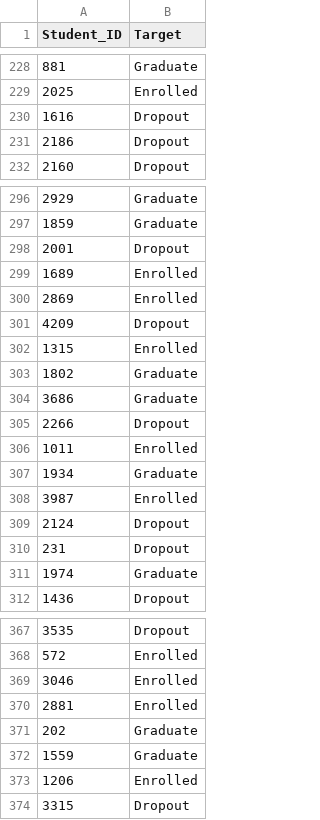
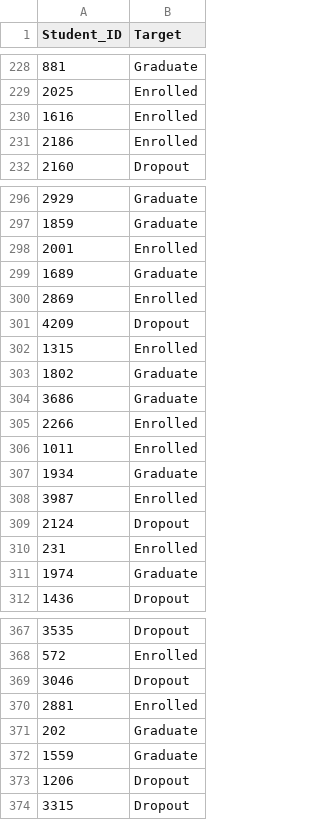
Before and after one commit to iammadsfq/AI_Tubes2_AiKamuMah, a CSV file: logreg_submission.csv, drawn as a sheet; only a part is shown, gaps mark what is left out; the diff covers the shown part only.

```diff
--- a/logreg_submission.csv
+++ b/logreg_submission.csv
@@ -229,4 +229,4 @@ Student_ID,Target
 2025,Enrolled
-1616,Dropout
-2186,Dropout
+1616,Enrolled
+2186,Enrolled
 2160,Dropout
@@ -297,4 +297,4 @@ Student_ID,Target
 1859,Graduate
-2001,Dropout
-1689,Enrolled
+2001,Enrolled
+1689,Graduate
 2869,Enrolled
@@ -304,3 +304,3 @@ Student_ID,Target
 3686,Graduate
-2266,Dropout
+2266,Enrolled
 1011,Enrolled
@@ -309,3 +309,3 @@ Student_ID,Target
 2124,Dropout
-231,Dropout
+231,Enrolled
 1974,Graduate
@@ -368,3 +368,3 @@ Student_ID,Target
 572,Enrolled
-3046,Enrolled
+3046,Dropout
 2881,Enrolled
@@ -372,3 +372,3 @@ Student_ID,Target
 1559,Graduate
-1206,Enrolled
+1206,Dropout
 3315,Dropout
```
Also changed, not shown: 54 edited cells elsewhere in this file, 1 other file.
